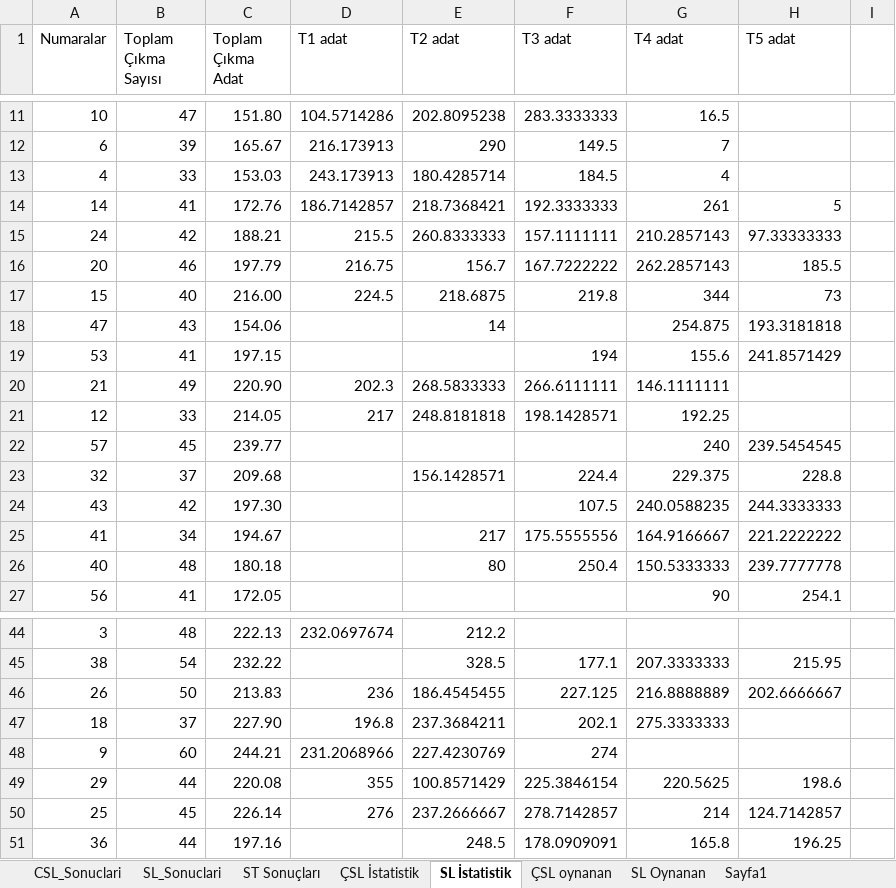
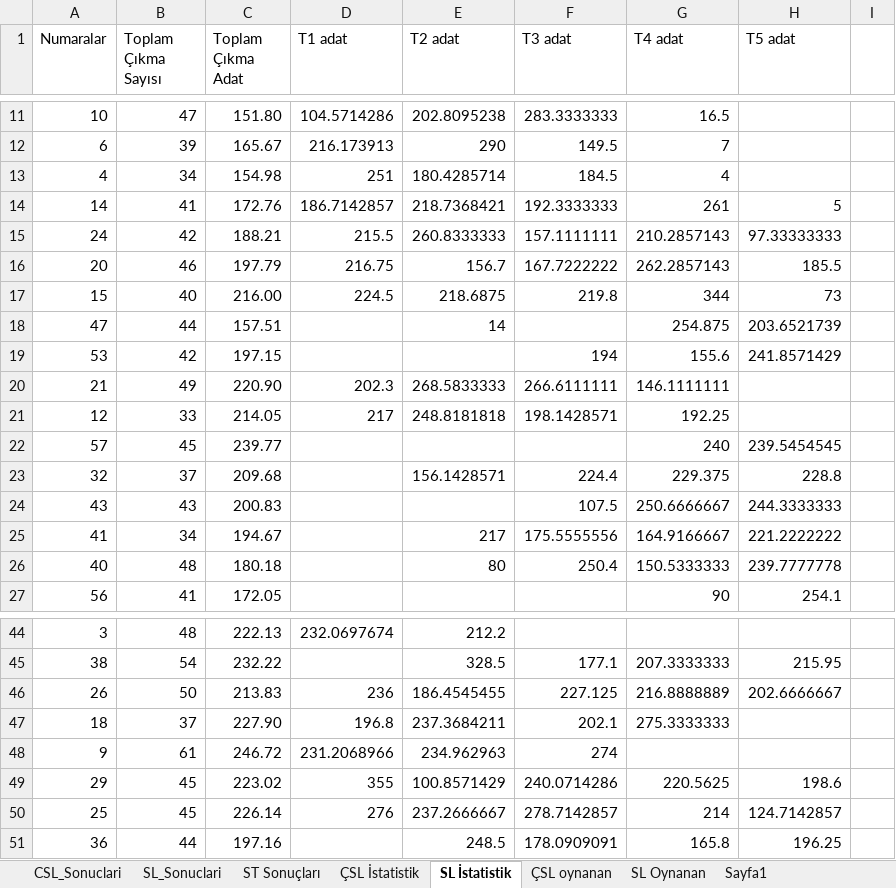
Before and after one commit to ozgur1975/ReadExcelSheet, an Excel workbook: SLIStatistik.xlsx, sheet SL İstatistik, drawn as a sheet; only a part is shown, gaps mark what is left out; values as stored, in another font and other column widths than the file's, no borders; the diff names each change by its address in the sheet, - before the commit and + after, or states it on an @@ line.

Commit message:
'Excel'

```diff
--- a/SLIStatistik.xlsx (sheet SL İstatistik)
+++ b/SLIStatistik.xlsx (sheet SL İstatistik)
-B13 (Toplam Çıkma Sayısı): 33
+B13 (Toplam Çıkma Sayısı): 34
-C13 (Toplam Çıkma Adat): 153.03
+C13 (Toplam Çıkma Adat): 154.98
-D13 (T1 adat): 243.173913
+D13 (T1 adat): 251
-B18 (Toplam Çıkma Sayısı): 43
+B18 (Toplam Çıkma Sayısı): 44
-C18 (Toplam Çıkma Adat): 154.06
+C18 (Toplam Çıkma Adat): 157.51
-H18 (T5 adat): 193.3181818
+H18 (T5 adat): 203.6521739
-B19 (Toplam Çıkma Sayısı): 41
+B19 (Toplam Çıkma Sayısı): 42
-B24 (Toplam Çıkma Sayısı): 42
+B24 (Toplam Çıkma Sayısı): 43
-C24 (Toplam Çıkma Adat): 197.30
+C24 (Toplam Çıkma Adat): 200.83
-G24 (T4 adat): 240.0588235
+G24 (T4 adat): 250.6666667
-B48 (Toplam Çıkma Sayısı): 60
+B48 (Toplam Çıkma Sayısı): 61
-C48 (Toplam Çıkma Adat): 244.21
+C48 (Toplam Çıkma Adat): 246.72
-E48 (T2 adat): 227.4230769
+E48 (T2 adat): 234.962963
-B49 (Toplam Çıkma Sayısı): 44
+B49 (Toplam Çıkma Sayısı): 45
-C49 (Toplam Çıkma Adat): 220.08
+C49 (Toplam Çıkma Adat): 223.02
-F49 (T3 adat): 225.3846154
+F49 (T3 adat): 240.0714286
```
Also changed, not shown: sheet SL_Sonuclari.
